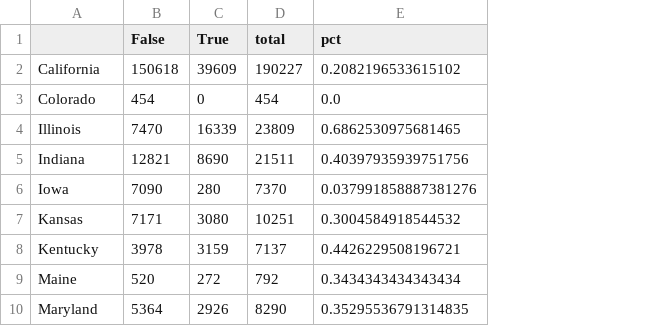
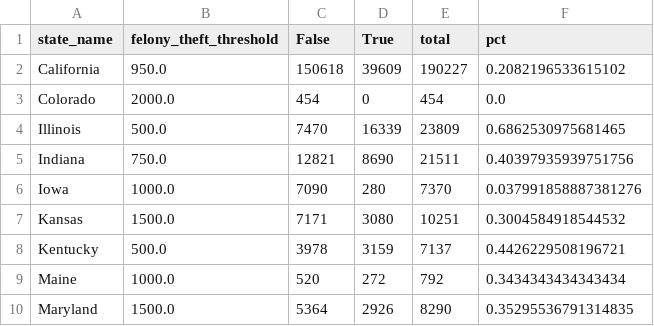
Before and after one commit to cbs-news-data/wage-theft-data, a CSV file: notebooks/national_analysis/output/felony_theft_by_state.csv, drawn as a sheet; only a part is shown; the diff names each change by its address in the sheet, - before the commit and + after, or states it on an @@ line.

Commit message:
reformat felony theft threshold for datawrapper

```diff
--- a/notebooks/national_analysis/output/felony_theft_by_state.csv
+++ b/notebooks/national_analysis/output/felony_theft_by_state.csv
+column B (felony_theft_threshold), rows 2-10: 950.0 | 2000.0 | 500.0 | 750.0 | 1000.0 | 1500.0 | 500.0 | 1000.0 | 1500.0
-A1: (empty)
+A1: state_name
```
Also changed, not shown: 1 other file.
